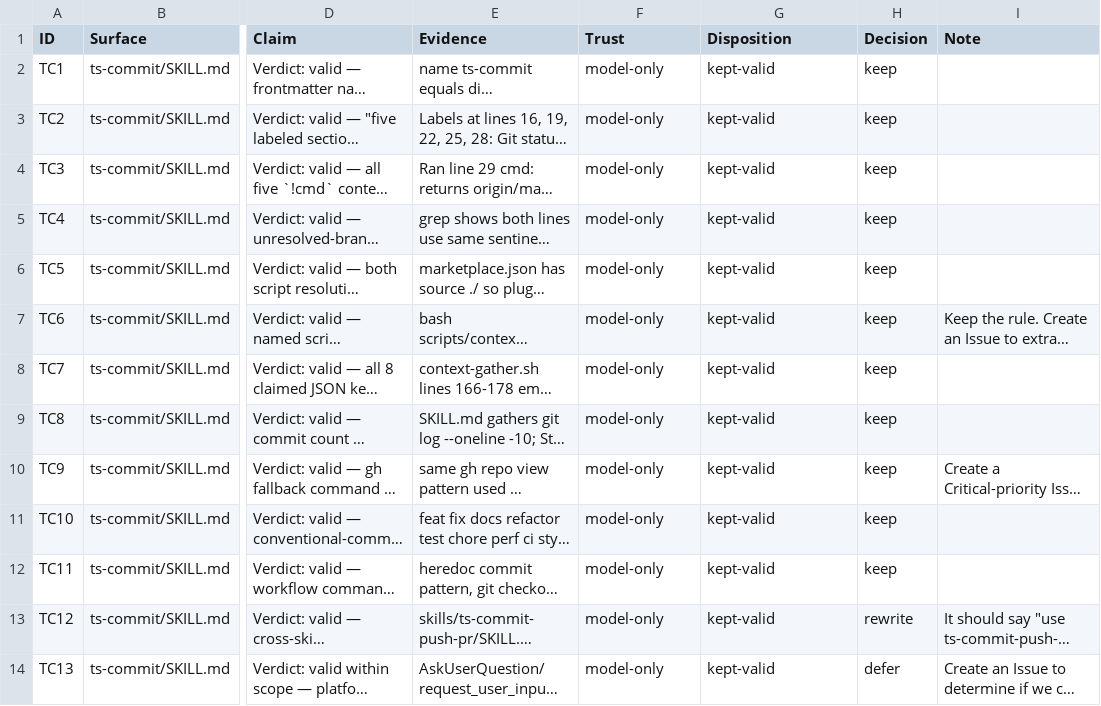
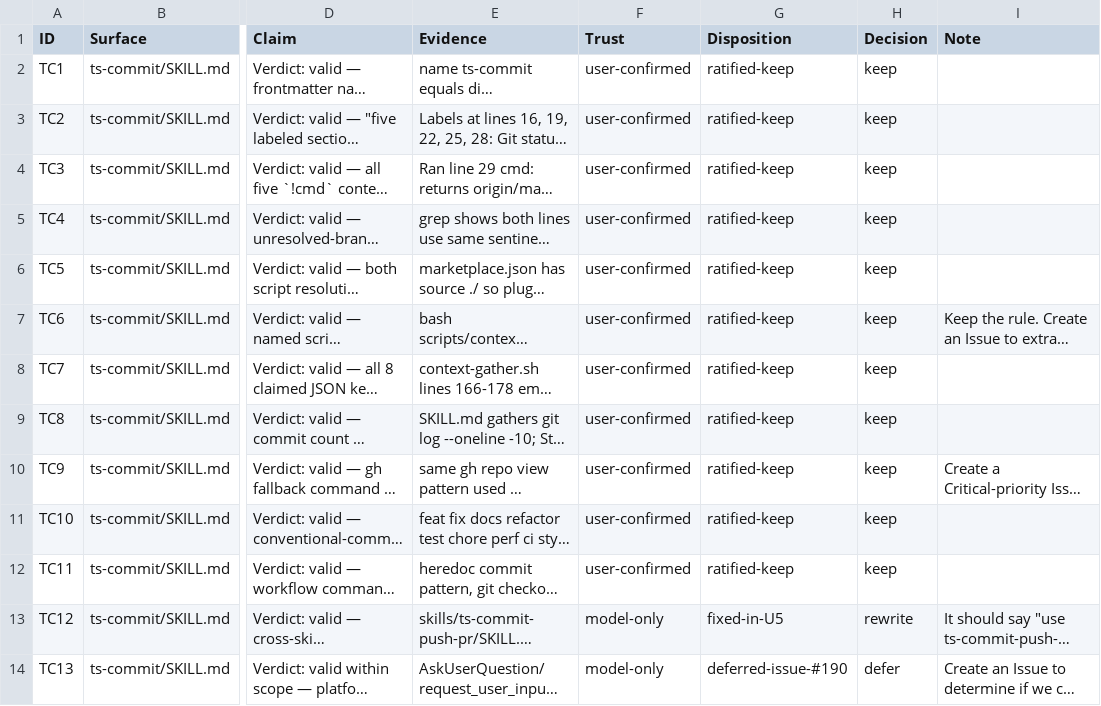
Before and after one commit to Taegost/taegosts-skills, a CSV file: resources/doc-ratification/2026-10-08/TC-ratification.csv, drawn as a sheet; only a part is shown, gaps mark what is left out; long unchanged cells end in …; the diff names each change by its address in the sheet, - before the commit and + after, or states it on an @@ line.

```diff
--- a/resources/doc-ratification/2026-10-08/TC-ratification.csv
+++ b/resources/doc-ratification/2026-10-08/TC-ratification.csv
-F2:F12 (Trust): model-only
+F2:F12 (Trust): user-confirmed
-G2:G12 (Disposition): kept-valid
+G2:G12 (Disposition): ratified-keep
-G13 (Disposition): kept-valid
+G13 (Disposition): fixed-in-U5
-G14 (Disposition): kept-valid
+G14 (Disposition): deferred-issue-#190
```
Also changed, not shown: resources/doc-ratification/issue-registry.csv, 1 other file.
